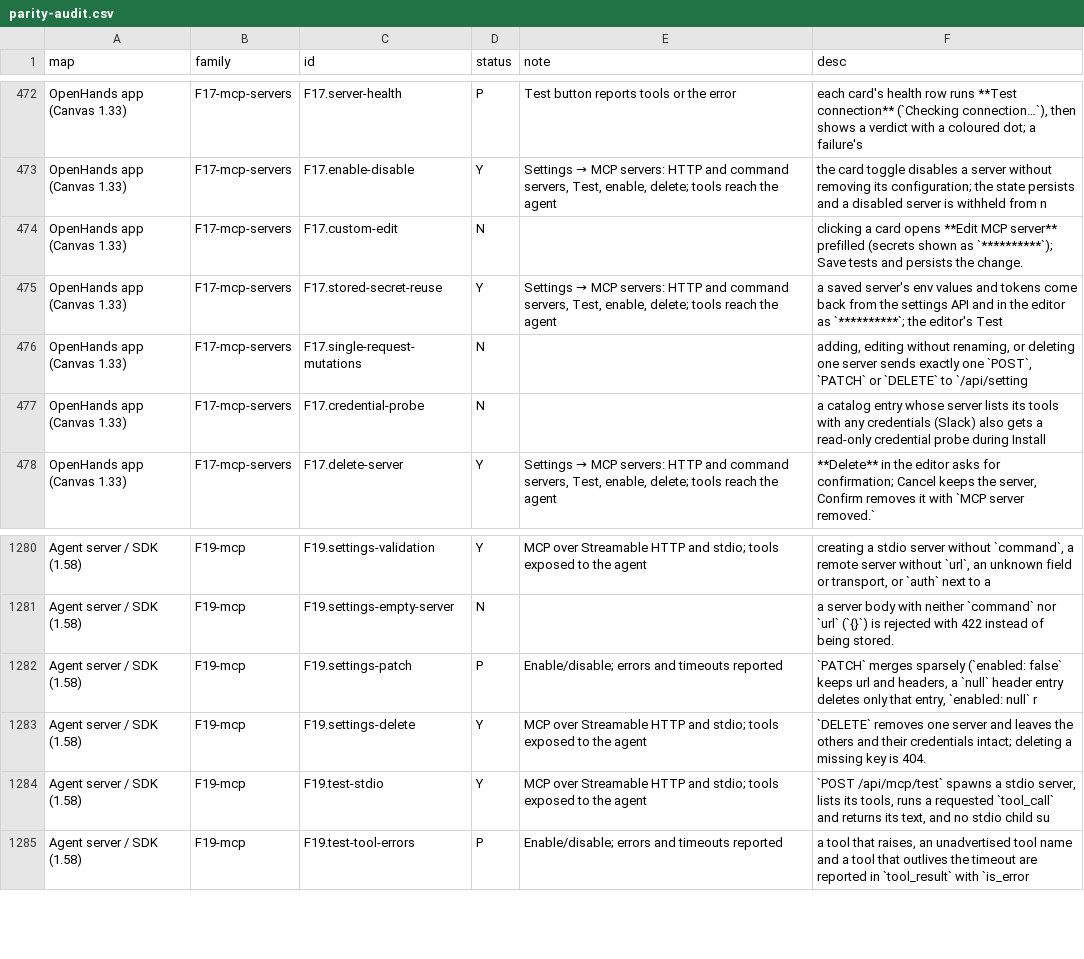
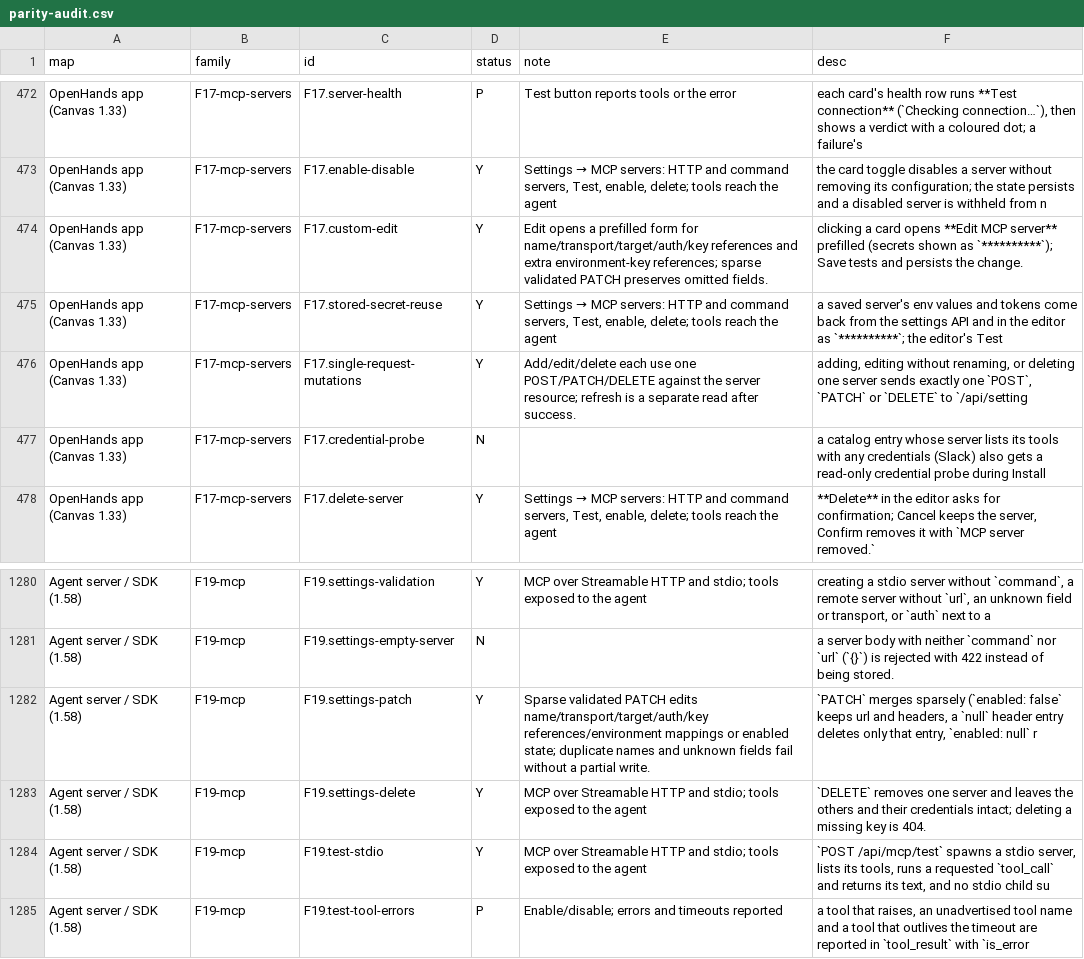
Before and after one commit to vortemain/dikdik, a CSV file: docs/parity-audit.csv, drawn as a sheet; only a part is shown, gaps mark what is left out; the diff covers the shown part only.

```diff
--- a/docs/parity-audit.csv
+++ b/docs/parity-audit.csv
@@ -473,5 +473,5 @@ OpenHands app (Canvas 1.33),F17-mcp-servers,F17.server-health,P,Test button repo
 OpenHands app (Canvas 1.33),F17-mcp-servers,F17.enable-disable,Y,"Settings → MCP servers: HTTP and command servers, Test, enable, delete; tools reach the agent",the card toggle disables a server without removing its configuration; the state persists and a disabled server is withheld from n
-OpenHands app (Canvas 1.33),F17-mcp-servers,F17.custom-edit,N,,clicking a card opens **Edit MCP server** prefilled (secrets shown as `**********`); Save tests and persists the change.
+OpenHands app (Canvas 1.33),F17-mcp-servers,F17.custom-edit,Y,Edit opens a prefilled form for name/transport/target/auth/key references and extra environment-key references; sparse validated PATCH preserves omitted fields.,clicking a card opens **Edit MCP server** prefilled (secrets shown as `**********`); Save tests and persists the change.
 OpenHands app (Canvas 1.33),F17-mcp-servers,F17.stored-secret-reuse,Y,"Settings → MCP servers: HTTP and command servers, Test, enable, delete; tools reach the agent",a saved server's env values and tokens come back from the settings API and in the editor as `**********`; the editor's Test
-OpenHands app (Canvas 1.33),F17-mcp-servers,F17.single-request-mutations,N,,"adding, editing without renaming, or deleting one server sends exactly one `POST`, `PATCH` or `DELETE` to `/api/setting"
+OpenHands app (Canvas 1.33),F17-mcp-servers,F17.single-request-mutations,Y,Add/edit/delete each use one POST/PATCH/DELETE against the server resource; refresh is a separate read after success.,"adding, editing without renaming, or deleting one server sends exactly one `POST`, `PATCH` or `DELETE` to `/api/setting"
 OpenHands app (Canvas 1.33),F17-mcp-servers,F17.credential-probe,N,,a catalog entry whose server lists its tools with any credentials (Slack) also gets a read-only credential probe during Install
@@ -1281,3 +1281,3 @@ Agent server / SDK (1.58),F19-mcp,F19.settings-validation,Y,MCP over Streamable
 Agent server / SDK (1.58),F19-mcp,F19.settings-empty-server,N,,a server body with neither `command` nor `url` (`{}`) is rejected with 422 instead of being stored.
-Agent server / SDK (1.58),F19-mcp,F19.settings-patch,P,Enable/disable; errors and timeouts reported,"`PATCH` merges sparsely (`enabled: false` keeps url and headers, a `null` header entry deletes only that entry, `enabled: null` r"
+Agent server / SDK (1.58),F19-mcp,F19.settings-patch,Y,Sparse validated PATCH edits name/transport/target/auth/key references/environment mappings or enabled state; duplicate names and unknown fields fail without a partial write.,"`PATCH` merges sparsely (`enabled: false` keeps url and headers, a `null` header entry deletes only that entry, `enabled: null` r"
 Agent server / SDK (1.58),F19-mcp,F19.settings-delete,Y,MCP over Streamable HTTP and stdio; tools exposed to the agent,`DELETE` removes one server and leaves the others and their credentials intact; deleting a missing key is 404.
```
Also changed, not shown: 28 edited cells elsewhere in this file, 17 other files.
